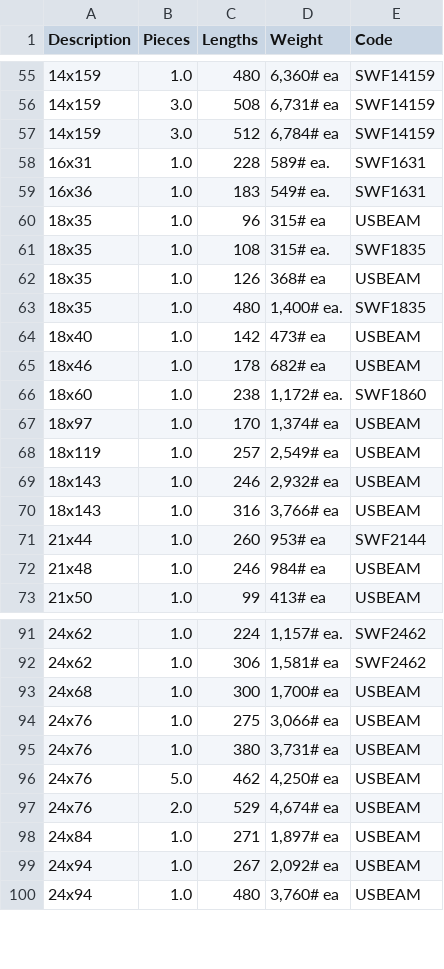
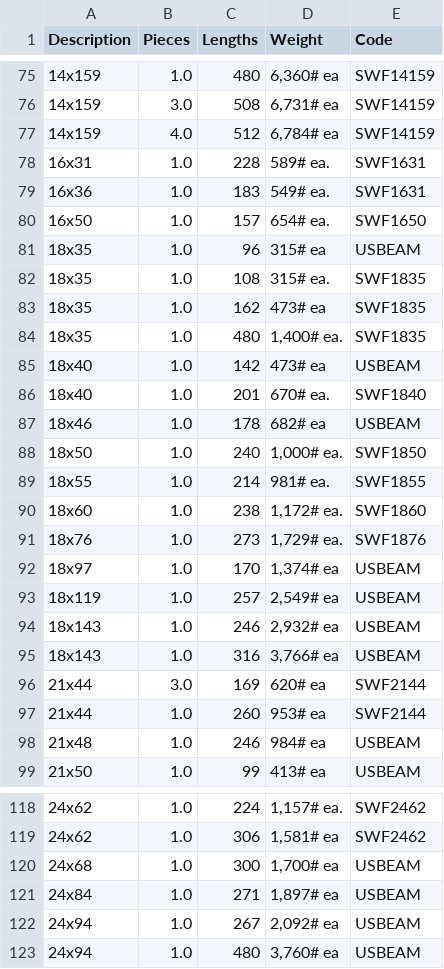
Before and after one commit to BrianTruong23/mit-test-steel, a CSV file: other_output/Processed_Used_Surplus_Beam_List_2025-01-23.csv (was other_output/Processed_Used_Surplus_Beam_List_2025-01-22.csv), drawn as a sheet; only a part is shown, gaps mark what is left out; the diff covers the shown part only.

```diff
--- a/other_output/Processed_Used_Surplus_Beam_List_2025-01-22.csv
+++ b/other_output/Processed_Used_Surplus_Beam_List_2025-01-23.csv
@@ -56,12 +76,17 @@ Description,Pieces,Lengths,Weight,Code
 14x159,3.0,508,"6,731# ea",SWF14159
-14x159,3.0,512,"6,784# ea",SWF14159
+14x159,4.0,512,"6,784# ea",SWF14159
 16x31,1.0,228,589# ea.,SWF1631
 16x36,1.0,183,549# ea.,SWF1631
+16x50,1.0,157,654# ea.,SWF1650
 18x35,1.0,96,315# ea,USBEAM
 18x35,1.0,108,315# ea.,SWF1835
-18x35,1.0,126,368# ea,USBEAM
+18x35,1.0,162,473# ea,SWF1835
 18x35,1.0,480,"1,400# ea.",SWF1835
 18x40,1.0,142,473# ea,USBEAM
+18x40,1.0,201,670# ea.,SWF1840
 18x46,1.0,178,682# ea,USBEAM
+18x50,1.0,240,"1,000# ea.",SWF1850
+18x55,1.0,214,981# ea.,SWF1855
 18x60,1.0,238,"1,172# ea.",SWF1860
+18x76,1.0,273,"1,729# ea.",SWF1876
 18x97,1.0,170,"1,374# ea",USBEAM
@@ -70,2 +95,3 @@ Description,Pieces,Lengths,Weight,Code
 18x143,1.0,316,"3,766# ea",USBEAM
+21x44,3.0,169,620# ea,SWF2144
 21x44,1.0,260,953# ea,SWF2144
@@ -93,6 +120,2 @@ Description,Pieces,Lengths,Weight,Code
 24x68,1.0,300,"1,700# ea",USBEAM
-24x76,1.0,275,"3,066# ea",USBEAM
-24x76,1.0,380,"3,731# ea",USBEAM
-24x76,5.0,462,"4,250# ea",USBEAM
-24x76,2.0,529,"4,674# ea",USBEAM
 24x84,1.0,271,"1,897# ea",USBEAM
```
Also changed, not shown: 24 added rows and 1 edited cell elsewhere in this file, final_output/Updated_Processed_Used_Surplus_Beam_List_2025-01-23.csv, other_output/Used_Surplus_Beam_List_2025-01-23.csv, 2 other files.
